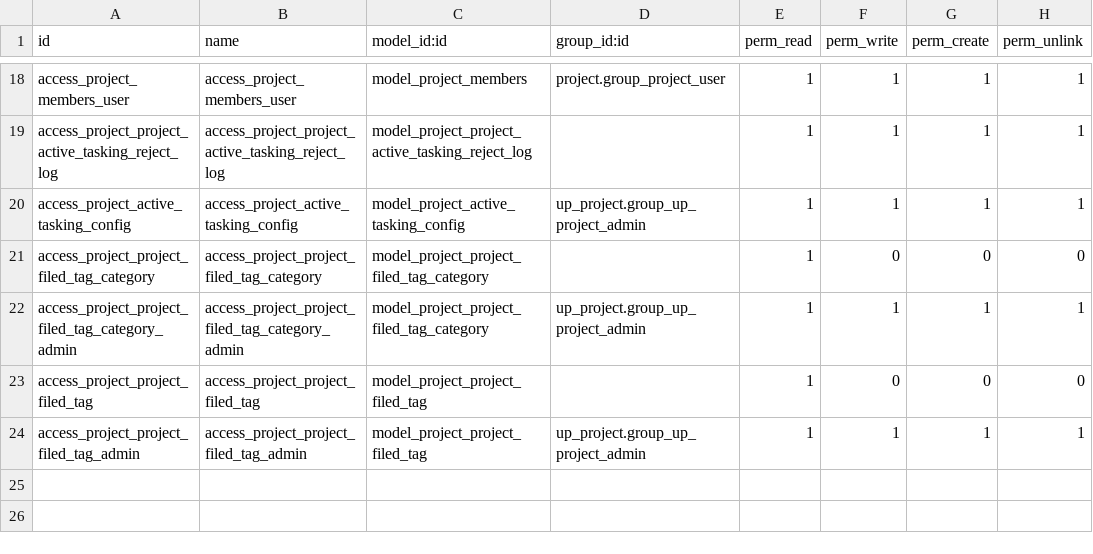
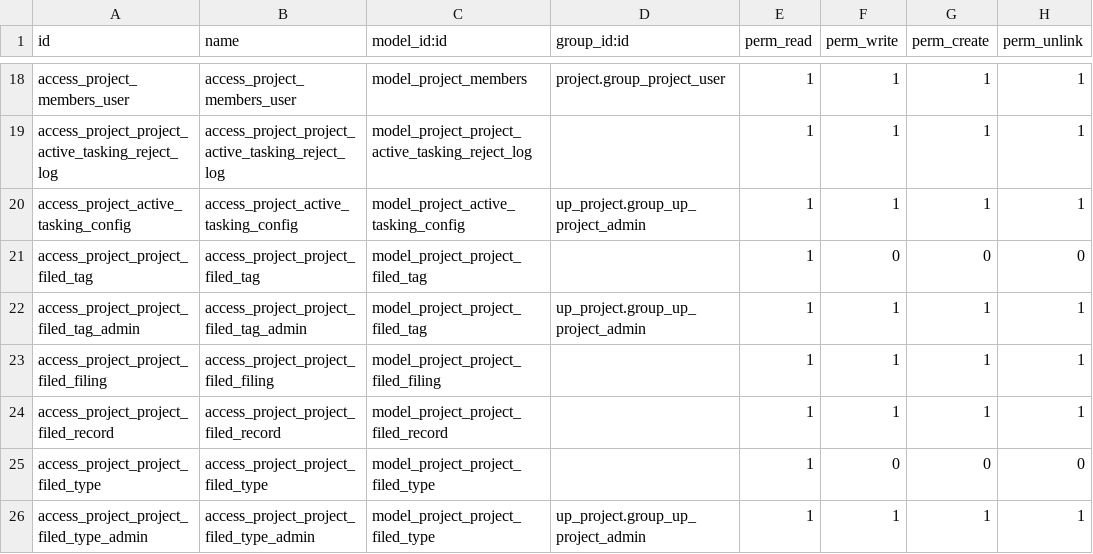
Before and after one commit to diassynthesis/updis-erp, a CSV file: up_project/security/ir.model.access.csv, drawn as a sheet; only a part is shown, gaps mark what is left out.

Commit message:
UPDIS-475 - 项目归档创建归档表单 更新权限

```diff
--- a/up_project/security/ir.model.access.csv
+++ b/up_project/security/ir.model.access.csv
@@ -20,5 +20,7 @@ access_project_project_active_tasking_reject_log,access_project_project_active_t
 access_project_active_tasking_config,access_project_active_tasking_config,model_project_active_tasking_config,up_project.group_up_project_admin,1,1,1,1
-access_project_project_filed_tag_category,access_project_project_filed_tag_category,model_project_project_filed_tag_category,,1,0,0,0
-access_project_project_filed_tag_category_admin,access_project_project_filed_tag_category_admin,model_project_project_filed_tag_category,up_project.group_up_project_admin,1,1,1,1
 access_project_project_filed_tag,access_project_project_filed_tag,model_project_project_filed_tag,,1,0,0,0
 access_project_project_filed_tag_admin,access_project_project_filed_tag_admin,model_project_project_filed_tag,up_project.group_up_project_admin,1,1,1,1
+access_project_project_filed_filing,access_project_project_filed_filing,model_project_project_filed_filing,,1,1,1,1
+access_project_project_filed_record,access_project_project_filed_record,model_project_project_filed_record,,1,1,1,1
+access_project_project_filed_type,access_project_project_filed_type,model_project_project_filed_type,,1,0,0,0
+access_project_project_filed_type_admin,access_project_project_filed_type_admin,model_project_project_filed_type,up_project.group_up_project_admin,1,1,1,1
```
